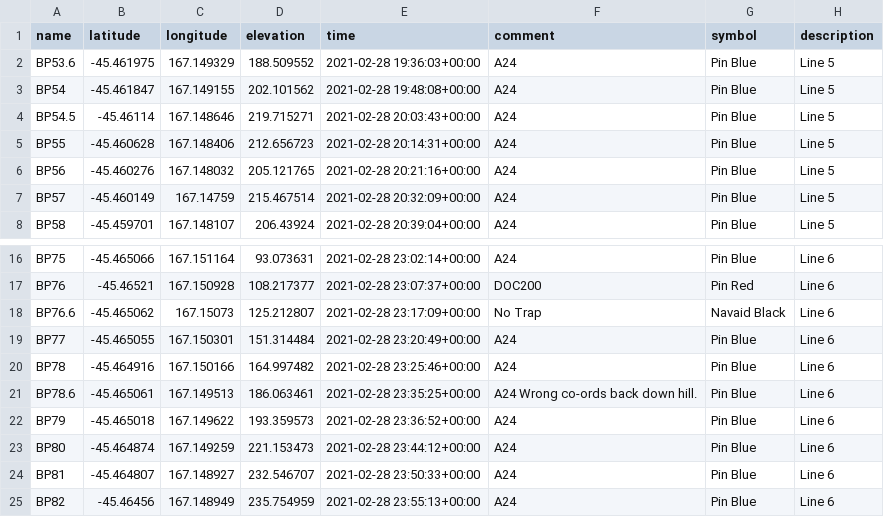
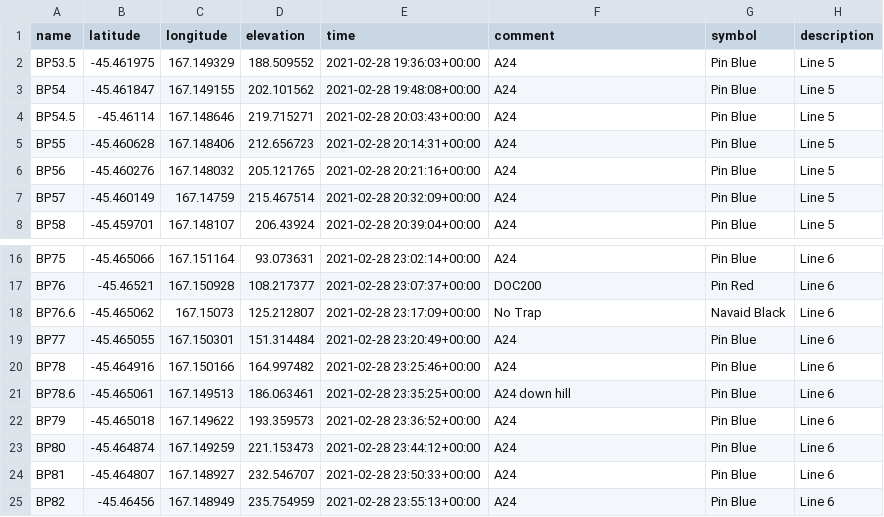
Before and after one commit to quietlight/GPX_NZAC_Permolat_Trap_Lines, a CSV file: Doubtful_Sound/Waypoints_Doubtful_Sound.csv, drawn as a sheet; only a part is shown, gaps mark what is left out.

```diff
--- a/Doubtful_Sound/Waypoints_Doubtful_Sound.csv
+++ b/Doubtful_Sound/Waypoints_Doubtful_Sound.csv
@@ -1,3 +1,3 @@
 name, latitude, longitude, elevation, time, comment, symbol, description
-BP53.6, -45.461975, 167.149329, 188.509552, 2021-02-28 19:36:03+00:00, A24, Pin Blue, Line 5
+BP53.5, -45.461975, 167.149329, 188.509552, 2021-02-28 19:36:03+00:00, A24, Pin Blue, Line 5
 BP54, -45.461847, 167.149155, 202.101562, 2021-02-28 19:48:08+00:00, A24, Pin Blue, Line 5
@@ -20,3 +20,3 @@ BP77, -45.465055, 167.150301, 151.314484, 2021-02-28 23:20:49+00:00, A24, Pin Bl
 BP78, -45.464916, 167.150166, 164.997482, 2021-02-28 23:25:46+00:00, A24, Pin Blue, Line 6
-BP78.6, -45.465061, 167.149513, 186.063461, 2021-02-28 23:35:25+00:00, A24 Wrong co-ords back down hill., Pin Blue, Line 6
+BP78.6, -45.465061, 167.149513, 186.063461, 2021-02-28 23:35:25+00:00, A24 down hill, Pin Blue, Line 6
 BP79, -45.465018, 167.149622, 193.359573, 2021-02-28 23:36:52+00:00, A24, Pin Blue, Line 6
```
Also changed, not shown: 11 other files.
